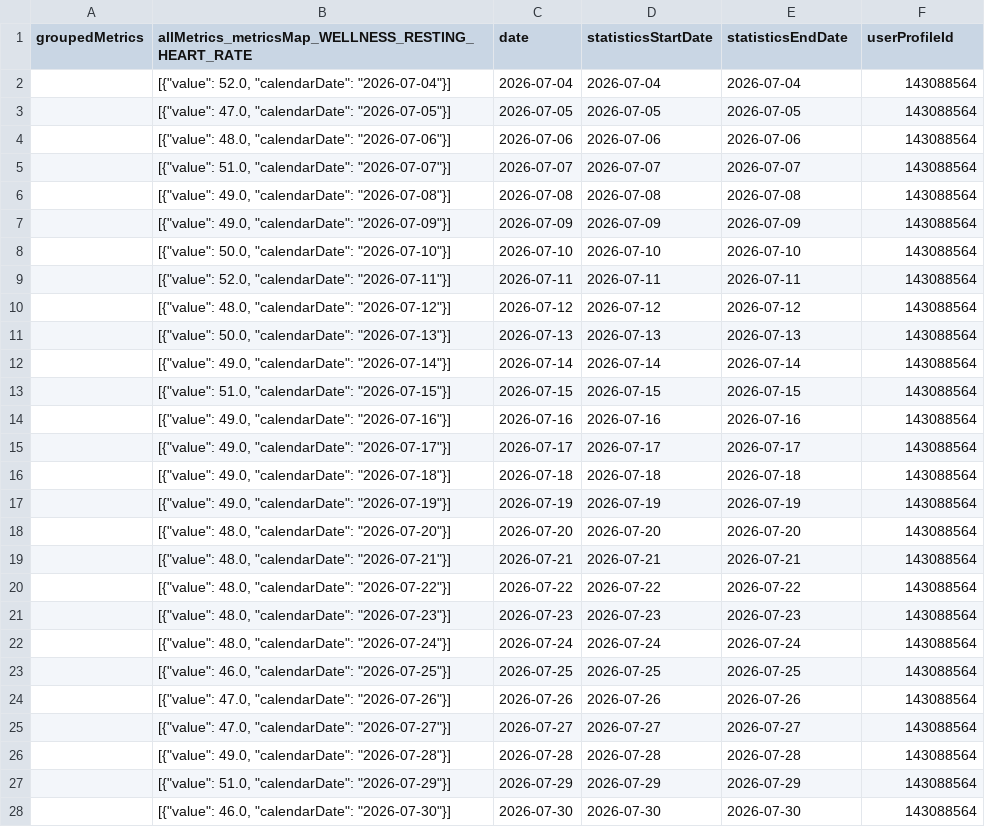
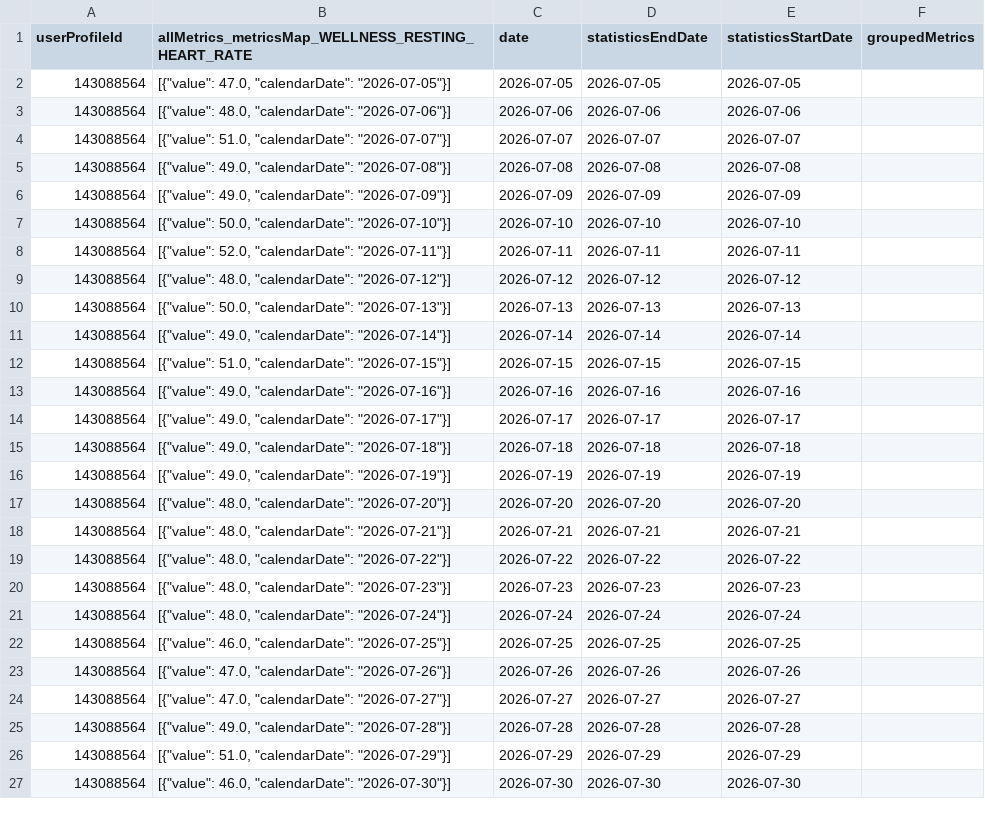
Before and after one commit to MacGoesRunning/garmin-data-MacGoesRunning, a CSV file: resting_heart_rate.csv, drawn as a sheet; only a part is shown; the diff covers the shown part only.

```diff
--- a/resting_heart_rate.csv
+++ b/resting_heart_rate.csv
@@ -1,28 +1,27 @@
-groupedMetrics,allMetrics_metricsMap_WELLNESS_RESTING_HEART_RATE,date,statisticsStartDate,statisticsEndDate,userProfileId
-,"[{""value"": 52.0, ""calendarDate"": ""2026-07-04""}]",2026-07-04,2026-07-04,2026-07-04,143088564
-,"[{""value"": 47.0, ""calendarDate"": ""2026-07-05""}]",2026-07-05,2026-07-05,2026-07-05,143088564
-,"[{""value"": 48.0, ""calendarDate"": ""2026-07-06""}]",2026-07-06,2026-07-06,2026-07-06,143088564
-,"[{""value"": 51.0, ""calendarDate"": ""2026-07-07""}]",2026-07-07,2026-07-07,2026-07-07,143088564
-,"[{""value"": 49.0, ""calendarDate"": ""2026-07-08""}]",2026-07-08,2026-07-08,2026-07-08,143088564
-,"[{""value"": 49.0, ""calendarDate"": ""2026-07-09""}]",2026-07-09,2026-07-09,2026-07-09,143088564
-,"[{""value"": 50.0, ""calendarDate"": ""2026-07-10""}]",2026-07-10,2026-07-10,2026-07-10,143088564
-,"[{""value"": 52.0, ""calendarDate"": ""2026-07-11""}]",2026-07-11,2026-07-11,2026-07-11,143088564
-,"[{""value"": 48.0, ""calendarDate"": ""2026-07-12""}]",2026-07-12,2026-07-12,2026-07-12,143088564
-,"[{""value"": 50.0, ""calendarDate"": ""2026-07-13""}]",2026-07-13,2026-07-13,2026-07-13,143088564
-,"[{""value"": 49.0, ""calendarDate"": ""2026-07-14""}]",2026-07-14,2026-07-14,2026-07-14,143088564
-,"[{""value"": 51.0, ""calendarDate"": ""2026-07-15""}]",2026-07-15,2026-07-15,2026-07-15,143088564
-,"[{""value"": 49.0, ""calendarDate"": ""2026-07-16""}]",2026-07-16,2026-07-16,2026-07-16,143088564
-,"[{""value"": 49.0, ""calendarDate"": ""2026-07-17""}]",2026-07-17,2026-07-17,2026-07-17,143088564
-,"[{""value"": 49.0, ""calendarDate"": ""2026-07-18""}]",2026-07-18,2026-07-18,2026-07-18,143088564
-,"[{""value"": 49.0, ""calendarDate"": ""2026-07-19""}]",2026-07-19,2026-07-19,2026-07-19,143088564
-,"[{""value"": 48.0, ""calendarDate"": ""2026-07-20""}]",2026-07-20,2026-07-20,2026-07-20,143088564
-,"[{""value"": 48.0, ""calendarDate"": ""2026-07-21""}]",2026-07-21,2026-07-21,2026-07-21,143088564
-,"[{""value"": 48.0, ""calendarDate"": ""2026-07-22""}]",2026-07-22,2026-07-22,2026-07-22,143088564
-,"[{""value"": 48.0, ""calendarDate"": ""2026-07-23""}]",2026-07-23,2026-07-23,2026-07-23,143088564
-,"[{""value"": 48.0, ""calendarDate"": ""2026-07-24""}]",2026-07-24,2026-07-24,2026-07-24,143088564
-,"[{""value"": 46.0, ""calendarDate"": ""2026-07-25""}]",2026-07-25,2026-07-25,2026-07-25,143088564
-,"[{""value"": 47.0, ""calendarDate"": ""2026-07-26""}]",2026-07-26,2026-07-26,2026-07-26,143088564
-,"[{""value"": 47.0, ""calendarDate"": ""2026-07-27""}]",2026-07-27,2026-07-27,2026-07-27,143088564
-,"[{""value"": 49.0, ""calendarDate"": ""2026-07-28""}]",2026-07-28,2026-07-28,2026-07-28,143088564
-,"[{""value"": 51.0, ""calendarDate"": ""2026-07-29""}]",2026-07-29,2026-07-29,2026-07-29,143088564
-,"[{""value"": 46.0, ""calendarDate"": ""2026-07-30""}]",2026-07-30,2026-07-30,2026-07-30,143088564
+userProfileId,allMetrics_metricsMap_WELLNESS_RESTING_HEART_RATE,date,statisticsEndDate,statisticsStartDate,groupedMetrics
+143088564,"[{""value"": 47.0, ""calendarDate"": ""2026-07-05""}]",2026-07-05,2026-07-05,2026-07-05,
+143088564,"[{""value"": 48.0, ""calendarDate"": ""2026-07-06""}]",2026-07-06,2026-07-06,2026-07-06,
+143088564,"[{""value"": 51.0, ""calendarDate"": ""2026-07-07""}]",2026-07-07,2026-07-07,2026-07-07,
+143088564,"[{""value"": 49.0, ""calendarDate"": ""2026-07-08""}]",2026-07-08,2026-07-08,2026-07-08,
+143088564,"[{""value"": 49.0, ""calendarDate"": ""2026-07-09""}]",2026-07-09,2026-07-09,2026-07-09,
+143088564,"[{""value"": 50.0, ""calendarDate"": ""2026-07-10""}]",2026-07-10,2026-07-10,2026-07-10,
+143088564,"[{""value"": 52.0, ""calendarDate"": ""2026-07-11""}]",2026-07-11,2026-07-11,2026-07-11,
+143088564,"[{""value"": 48.0, ""calendarDate"": ""2026-07-12""}]",2026-07-12,2026-07-12,2026-07-12,
+143088564,"[{""value"": 50.0, ""calendarDate"": ""2026-07-13""}]",2026-07-13,2026-07-13,2026-07-13,
+143088564,"[{""value"": 49.0, ""calendarDate"": ""2026-07-14""}]",2026-07-14,2026-07-14,2026-07-14,
+143088564,"[{""value"": 51.0, ""calendarDate"": ""2026-07-15""}]",2026-07-15,2026-07-15,2026-07-15,
+143088564,"[{""value"": 49.0, ""calendarDate"": ""2026-07-16""}]",2026-07-16,2026-07-16,2026-07-16,
+143088564,"[{""value"": 49.0, ""calendarDate"": ""2026-07-17""}]",2026-07-17,2026-07-17,2026-07-17,
+143088564,"[{""value"": 49.0, ""calendarDate"": ""2026-07-18""}]",2026-07-18,2026-07-18,2026-07-18,
+143088564,"[{""value"": 49.0, ""calendarDate"": ""2026-07-19""}]",2026-07-19,2026-07-19,2026-07-19,
+143088564,"[{""value"": 48.0, ""calendarDate"": ""2026-07-20""}]",2026-07-20,2026-07-20,2026-07-20,
+143088564,"[{""value"": 48.0, ""calendarDate"": ""2026-07-21""}]",2026-07-21,2026-07-21,2026-07-21,
+143088564,"[{""value"": 48.0, ""calendarDate"": ""2026-07-22""}]",2026-07-22,2026-07-22,2026-07-22,
+143088564,"[{""value"": 48.0, ""calendarDate"": ""2026-07-23""}]",2026-07-23,2026-07-23,2026-07-23,
+143088564,"[{""value"": 48.0, ""calendarDate"": ""2026-07-24""}]",2026-07-24,2026-07-24,2026-07-24,
+143088564,"[{""value"": 46.0, ""calendarDate"": ""2026-07-25""}]",2026-07-25,2026-07-25,2026-07-25,
+143088564,"[{""value"": 47.0, ""calendarDate"": ""2026-07-26""}]",2026-07-26,2026-07-26,2026-07-26,
+143088564,"[{""value"": 47.0, ""calendarDate"": ""2026-07-27""}]",2026-07-27,2026-07-27,2026-07-27,
+143088564,"[{""value"": 49.0, ""calendarDate"": ""2026-07-28""}]",2026-07-28,2026-07-28,2026-07-28,
+143088564,"[{""value"": 51.0, ""calendarDate"": ""2026-07-29""}]",2026-07-29,2026-07-29,2026-07-29,
+143088564,"[{""value"": 46.0, ""calendarDate"": ""2026-07-30""}]",2026-07-30,2026-07-30,2026-07-30,
```
Also changed, not shown: 1 added row and 128 edited cells elsewhere in this file, activities.csv, body_composition.csv, 6 other files.
